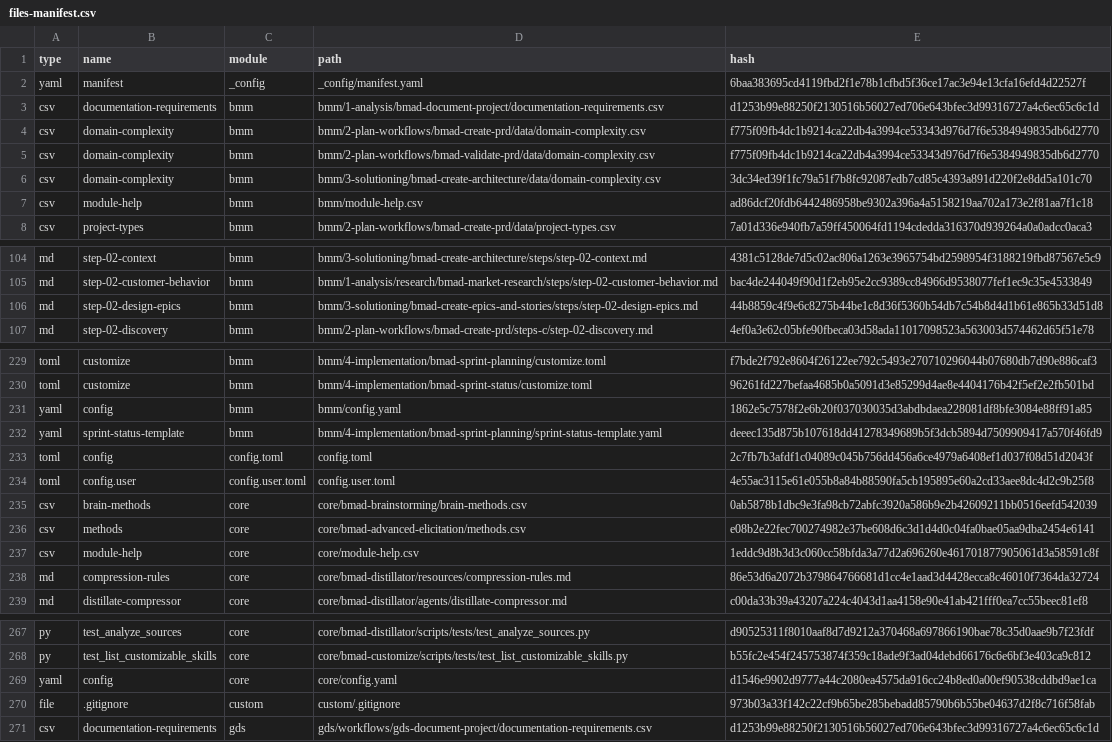
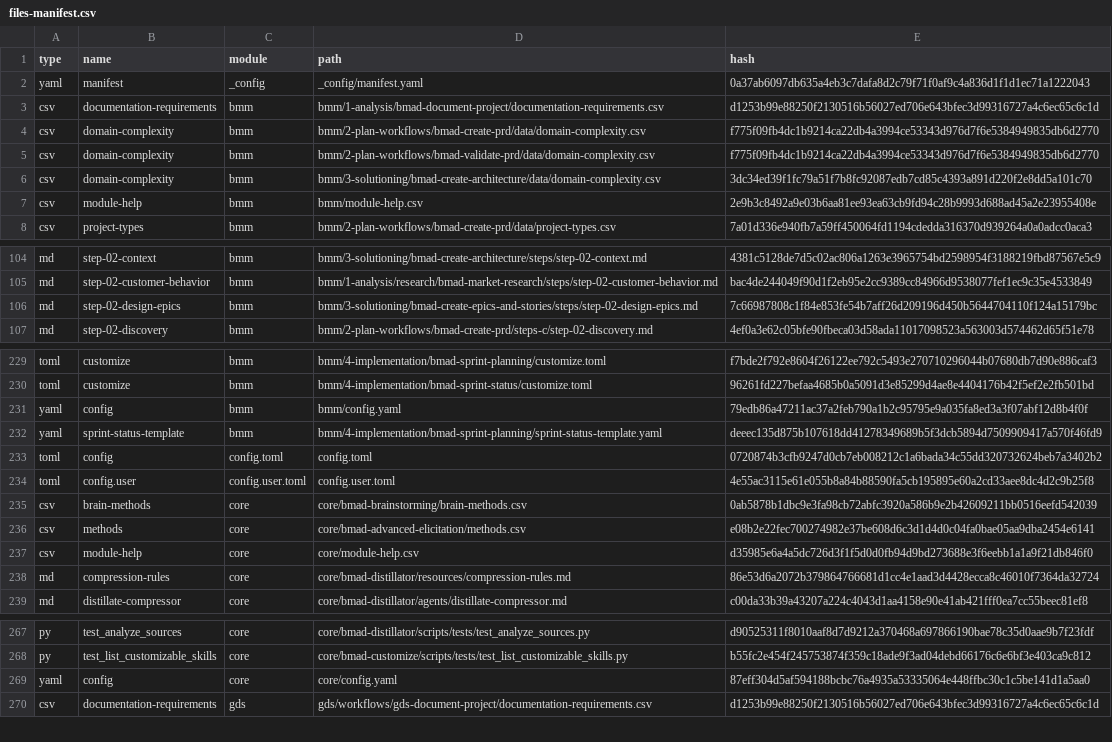
Before and after one commit to kt1719/Arena-Of-Chaos, a CSV file: _bmad/_config/files-manifest.csv, drawn as a sheet; only a part is shown, gaps mark what is left out; the diff covers the shown part only.

```diff
--- a/_bmad/_config/files-manifest.csv
+++ b/_bmad/_config/files-manifest.csv
@@ -1,3 +1,3 @@
 type,name,module,path,hash
-"yaml","manifest","_config","_config/manifest.yaml","6baa383695cd4119fbd2f1e78b1cfbd5f36ce17ac3e94e13cfa16efd4d22527f"
+"yaml","manifest","_config","_config/manifest.yaml","0a37ab6097db635a4eb3c7dafa8d2c79f71f0af9c4a836d1f1d1ec71a1222043"
 "csv","documentation-requirements","bmm","bmm/1-analysis/bmad-document-project/documentation-requirements.csv","d1253b99e88250f2130516b56027ed706e643bfec3d99316727a4c6ec65c6c1d"
@@ -6,3 +6,3 @@ type,name,module,path,hash
 "csv","domain-complexity","bmm","bmm/3-solutioning/bmad-create-architecture/data/domain-complexity.csv","3dc34ed39f1fc79a51f7b8fc92087edb7cd85c4393a891d220f2e8dd5a101c70"
-"csv","module-help","bmm","bmm/module-help.csv","ad86dcf20fdb6442486958be9302a396a4a5158219aa702a173e2f81aa7f1c18"
+"csv","module-help","bmm","bmm/module-help.csv","2e9b3c8492a9e03b6aa81ee93ea63cb9fd94c28b9993d688ad45a2e23955408e"
 "csv","project-types","bmm","bmm/2-plan-workflows/bmad-create-prd/data/project-types.csv","7a01d336e940fb7a59ff450064fd1194cdedda316370d939264a0a0adcc0aca3"
@@ -105,3 +105,3 @@ type,name,module,path,hash
 "md","step-02-customer-behavior","bmm","bmm/1-analysis/research/bmad-market-research/steps/step-02-customer-behavior.md","bac4de244049f90d1f2eb95e2cc9389cc84966d9538077fef1ec9c35e4533849"
-"md","step-02-design-epics","bmm","bmm/3-solutioning/bmad-create-epics-and-stories/steps/step-02-design-epics.md","44b8859c4f9e6c8275b44be1c8d36f5360b54db7c54b8d4d1b61e865b33d51d8"
+"md","step-02-design-epics","bmm","bmm/3-solutioning/bmad-create-epics-and-stories/steps/step-02-design-epics.md","7c66987808c1f84e853fe54b7aff26d209196d450b5644704110f124a15179bc"
 "md","step-02-discovery","bmm","bmm/2-plan-workflows/bmad-create-prd/steps-c/step-02-discovery.md","4ef0a3e62c05bfe90fbeca03d58ada11017098523a563003d574462d65f51e78"
@@ -230,5 +230,5 @@ type,name,module,path,hash
 "toml","customize","bmm","bmm/4-implementation/bmad-sprint-status/customize.toml","96261fd227befaa4685b0a5091d3e85299d4ae8e4404176b42f5ef2e2fb501bd"
-"yaml","config","bmm","bmm/config.yaml","1862e5c7578f2e6b20f037030035d3abdbdaea228081df8bfe3084e88ff91a85"
+"yaml","config","bmm","bmm/config.yaml","79edb86a47211ac37a2feb790a1b2c95795e9a035fa8ed3a3f07abf12d8b4f0f"
 "yaml","sprint-status-template","bmm","bmm/4-implementation/bmad-sprint-planning/sprint-status-template.yaml","deeec135d875b107618dd41278349689b5f3dcb5894d7509909417a570f46fd9"
-"toml","config","config.toml","config.toml","2c7fb7b3afdf1c04089c045b756dd456a6ce4979a6408ef1d037f08d51d2043f"
+"toml","config","config.toml","config.toml","0720874b3cfb9247d0cb7eb008212c1a6bada34c55dd320732624beb7a3402b2"
 "toml","config.user","config.user.toml","config.user.toml","4e55ac3115e61e055b8a84b88590fa5cb195895e60a2cd33aee8dc4d2c9b25f8"
@@ -236,3 +236,3 @@ type,name,module,path,hash
 "csv","methods","core","core/bmad-advanced-elicitation/methods.csv","e08b2e22fec700274982e37be608d6c3d1d4d0c04fa0bae05aa9dba2454e6141"
-"csv","module-help","core","core/module-help.csv","1eddc9d8b3d3c060cc58bfda3a77d2a696260e461701877905061d3a58591c8f"
+"csv","module-help","core","core/module-help.csv","d35985e6a4a5dc726d3f1f5d0d0fb94d9bd273688e3f6eebb1a1a9f21db846f0"
 "md","compression-rules","core","core/bmad-distillator/resources/compression-rules.md","86e53d6a2072b379864766681d1cc4e1aad3d4428ecca8c46010f7364da32724"
@@ -268,4 +268,3 @@ type,name,module,path,hash
 "py","test_list_customizable_skills","core","core/bmad-customize/scripts/tests/test_list_customizable_skills.py","b55fc2e454f245753874f359c18ade9f3ad04debd66176c6e6bf3e403ca9c812"
-"yaml","config","core","core/config.yaml","d1546e9902d9777a44c2080ea4575da916cc24b8ed0a00ef90538cddbd9ae1ca"
-"file",".gitignore","custom","custom/.gitignore","973b03a33f142c22cf9b65be285bebadd85790b6b55be04637d2f8c716f58fab"
+"yaml","config","core","core/config.yaml","87eff304d5af594188bcbc76a4935a53335064e448ffbc30c1c5be141d1a5aa0"
 "csv","documentation-requirements","gds","gds/workflows/gds-document-project/documentation-requirements.csv","d1253b99e88250f2130516b56027ed706e643bfec3d99316727a4c6ec65c6c1d"
```
Also changed, not shown: 3 edited cells elsewhere in this file, _bmad/_config/bmad-help.csv, _bmad/bmm/module-help.csv, 40 other files.
